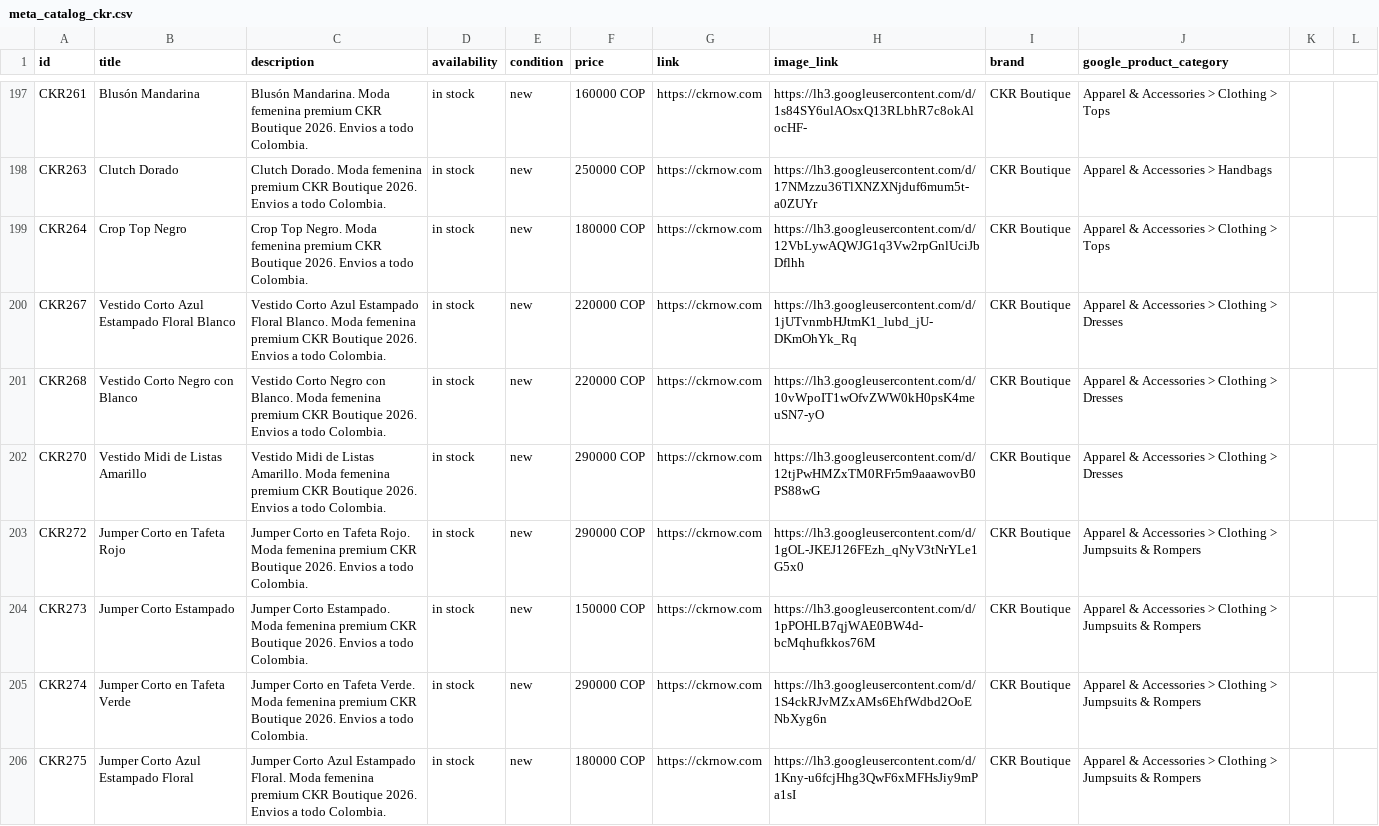
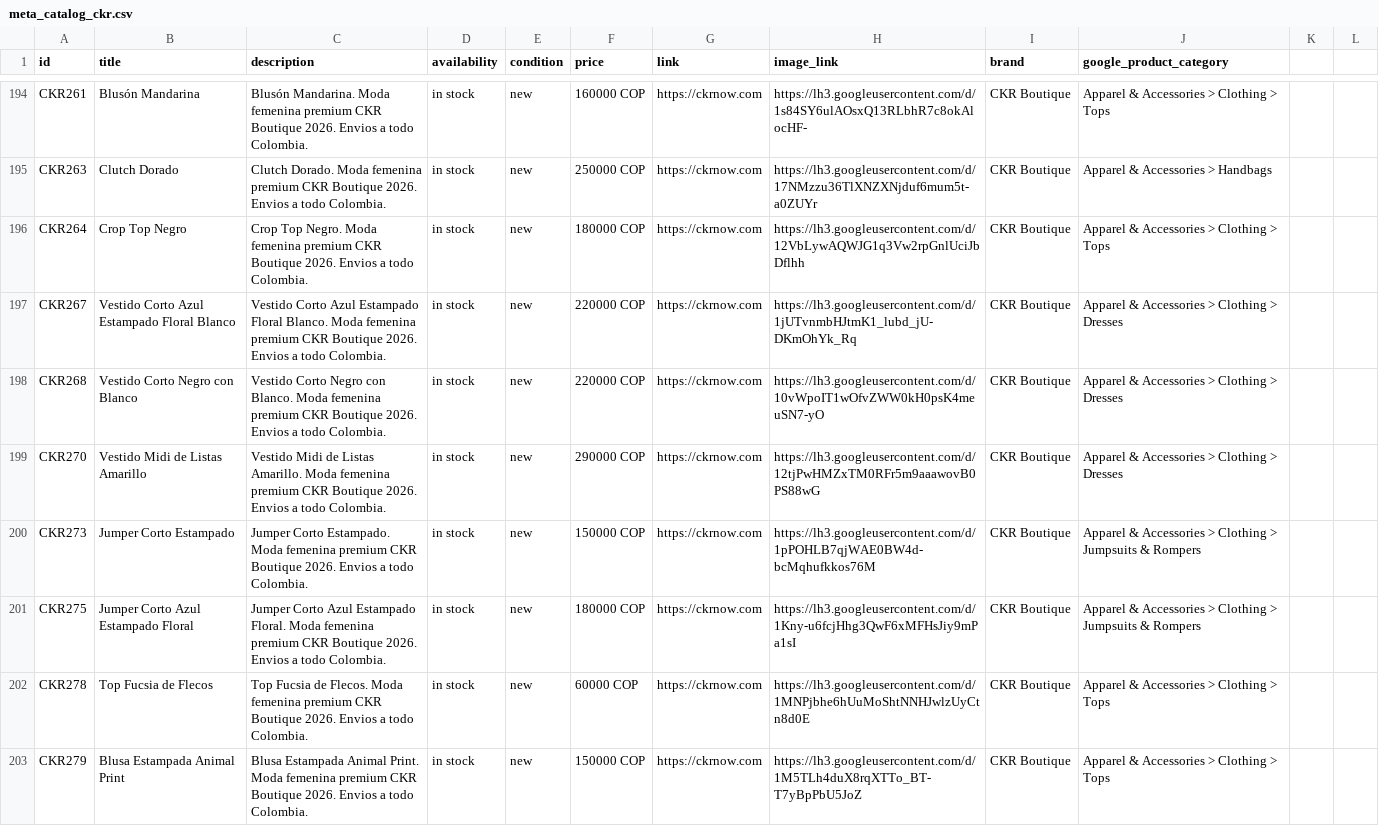
Before and after one commit to alvapas75-afk/ckrnow-website, a CSV file: meta_catalog_ckr.csv, drawn as a sheet; only a part is shown, gaps mark what is left out; the shorter side is filled out with more unchanged rows; the diff covers the shown part only; the diff names each change by its address in the sheet, - before the commit and + after, or states it on an @@ line.

```diff
--- a/meta_catalog_ckr.csv
+++ b/meta_catalog_ckr.csv
-row 203: CKR272 | Jumper Corto en Tafeta Rojo | Jumper Corto en Tafeta Rojo. Moda femenina premium CKR Boutique 2026. Envios a todo Colombia. | in stock | new | 290000 COP | https://ckrnow.com | https://lh3.googleusercontent.com/d/1gOL-JKEJ126FEzh_qNyV3tNrYLe1G5x0 | CKR Boutique | Apparel & Accessories > Clothing > Jumpsuits & Rompers
-row 205: CKR274 | Jumper Corto en Tafeta Verde | Jumper Corto en Tafeta Verde. Moda femenina premium CKR Boutique 2026. Envios a todo Colombia. | in stock | new | 290000 COP | https://ckrnow.com | https://lh3.googleusercontent.com/d/1S4ckRJvMZxAMs6EhfWdbd2OoENbXyg6n | CKR Boutique | Apparel & Accessories > Clothing > Jumpsuits & Rompers
```
Also changed, not shown: 8 removed rows elsewhere in this file, 2 other files.
